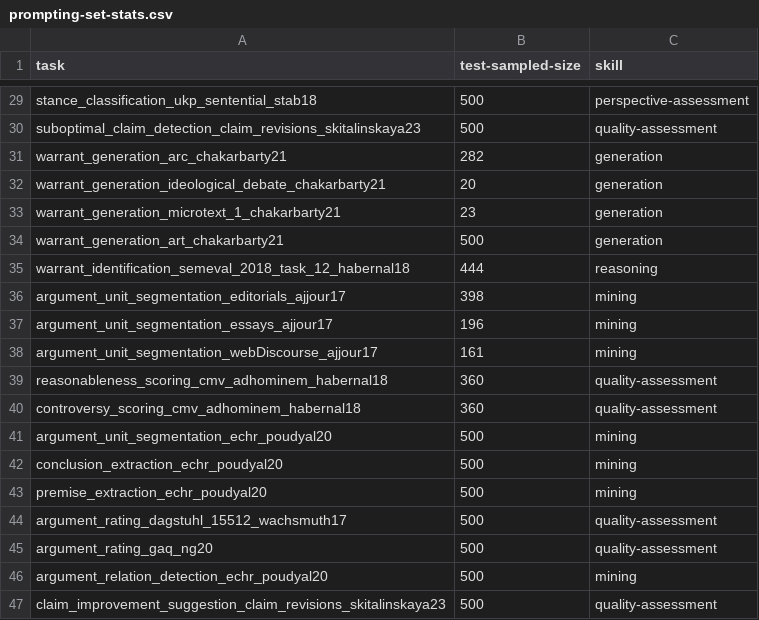
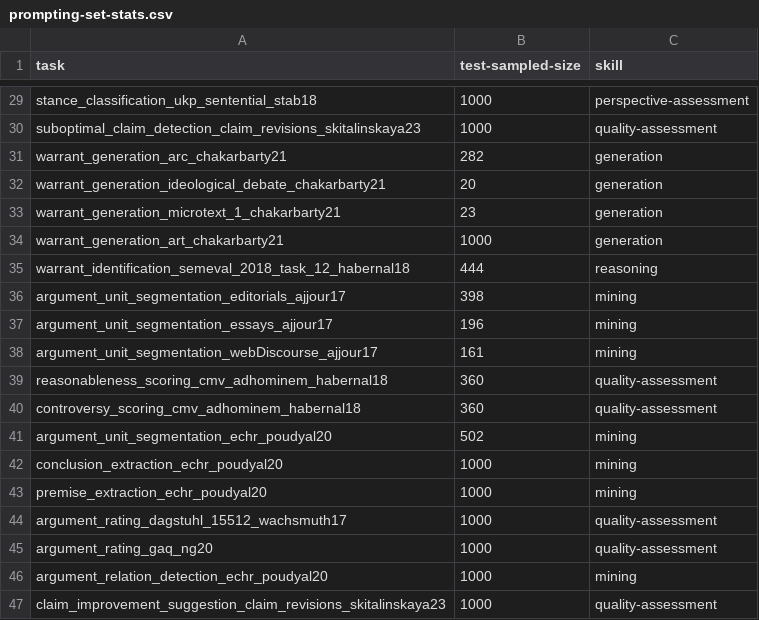
Before and after one commit to webis-de/argbench, a CSV file: argbench/data/prompting-set-stats.csv, drawn as a sheet; only a part is shown, gaps mark what is left out; the diff covers the shown part only; the diff names each change by its address in the sheet, - before the commit and + after, or states it on an @@ line.

```diff
--- a/argbench/data/prompting-set-stats.csv
+++ b/argbench/data/prompting-set-stats.csv
-B29:B30 (test-sampled-size): 500
+B29:B30 (test-sampled-size): 1000
-B34 (test-sampled-size): 500
+B34 (test-sampled-size): 1000
-B41 (test-sampled-size): 500
+B41 (test-sampled-size): 502
-B42:B47 (test-sampled-size): 500
+B42:B47 (test-sampled-size): 1000
```
Also changed, not shown: 23 edited cells elsewhere in this file, 2 other files.
